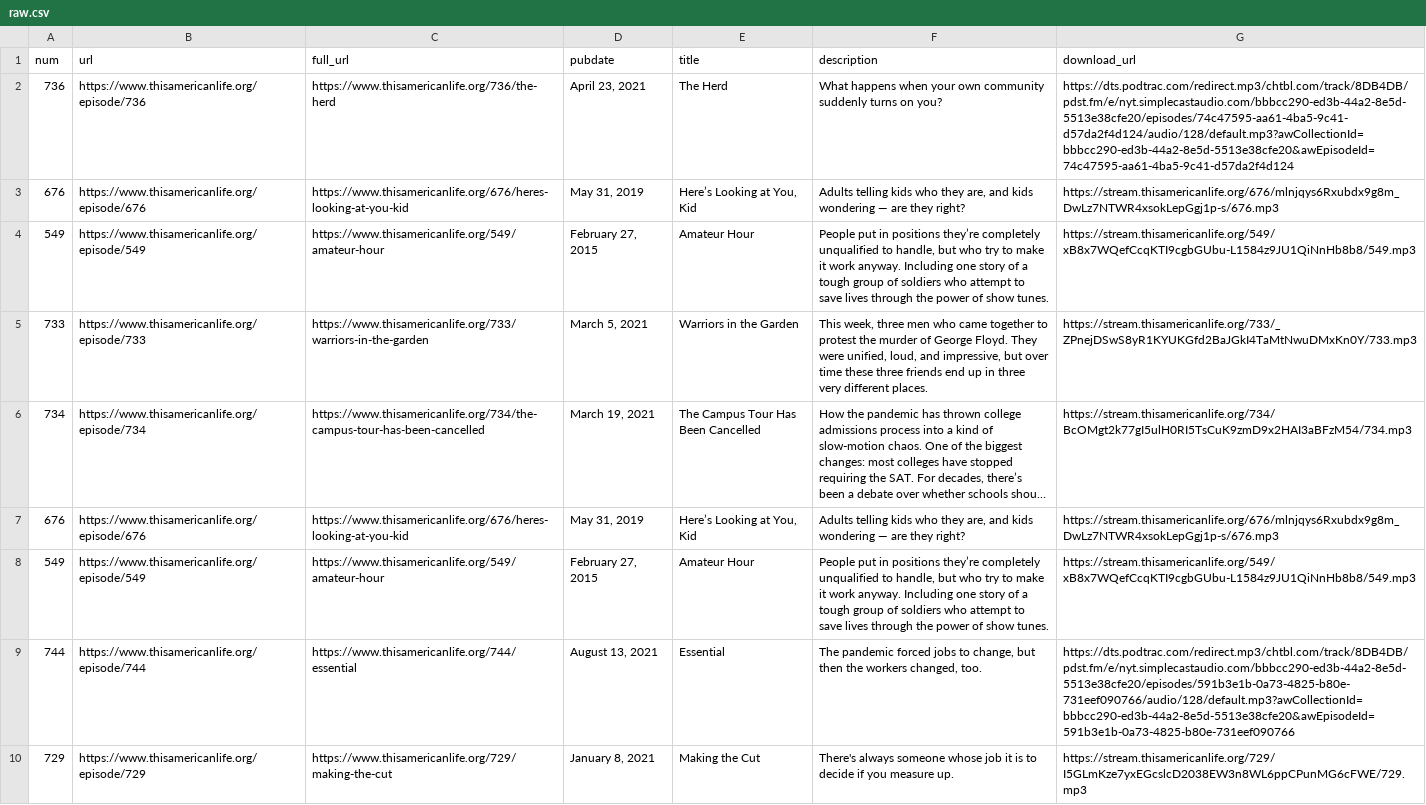
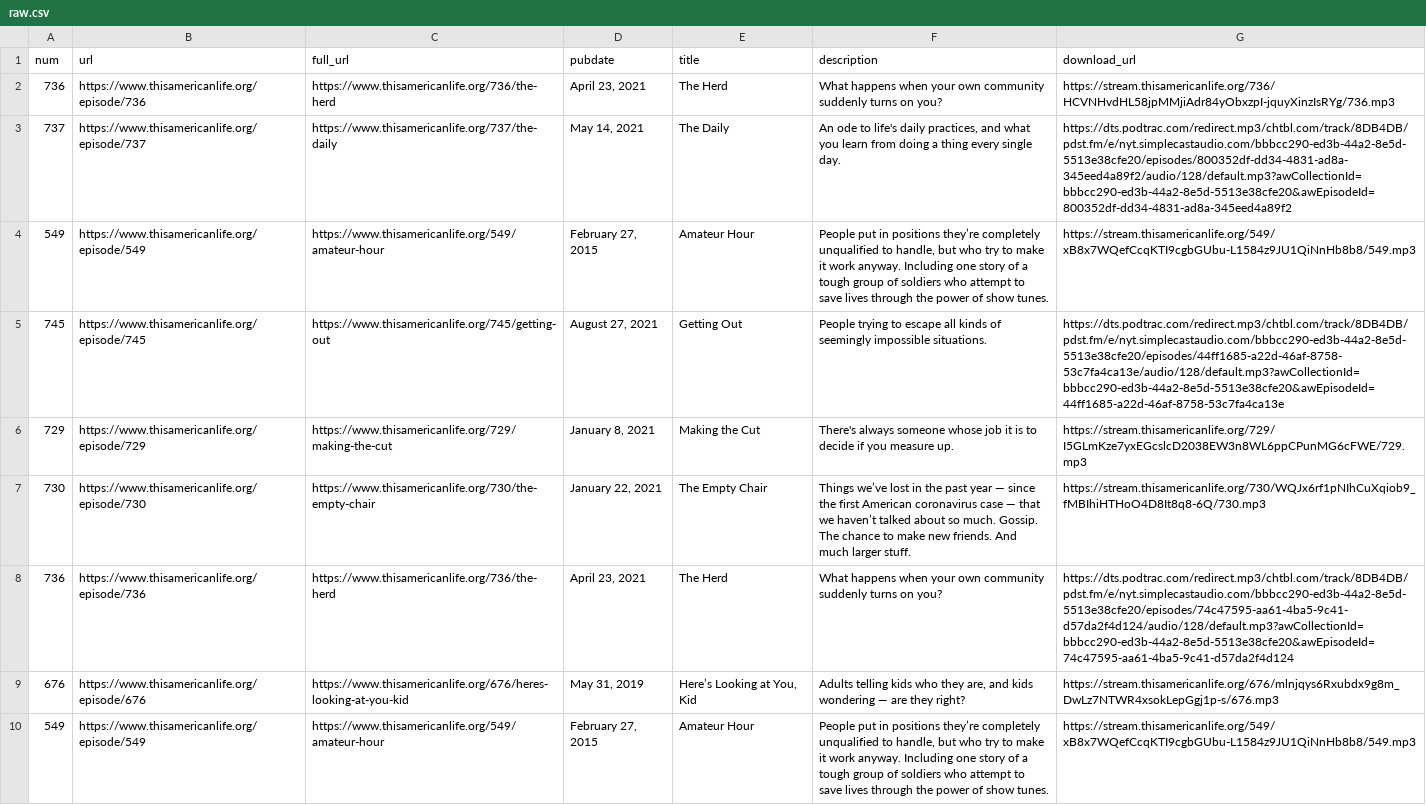
Before and after one commit to dcadata/this-american-life-archive, a CSV file: data/raw.csv, drawn as a sheet; only a part is shown; the shorter side is filled out with more unchanged rows; long unchanged cells end in ….

```diff
--- a/data/raw.csv
+++ b/data/raw.csv
@@ -1,2 +1,14 @@
 num,url,full_url,pubdate,title,description,download_url
+736,https://www.thisamericanlife.org/episode/736,https://www.thisamericanlife.org/736/the-herd,"April 23, 2021",The Herd,"What happens when your own community suddenly turns on you?
+",https://stream.thisamericanlife.org/736/HCVNHvdHL58jpMMjiAdr84yObxzpI-jquyXinzIsRYg/736.mp3
+737,https://www.thisamericanlife.org/episode/737,https://www.thisamericanlife.org/737/the-daily,"May 14, 2021",The Daily,"An ode to life's daily practices, and what you learn from doing a thing every single day.
+",https://dts.podtrac.com/redirect.mp3/chtbl.com/track/8DB4DB/pdst.fm/e/nyt.simplecastaudio.com/bbbcc290-ed3b-44a2-8e5d-5513e38cfe20/episodes/800352df-dd34-4831-ad8a-345eed4a89f2/audio/128/default.mp3?awCollectionId=bbbcc290-ed3b-44a2-8e5d-5513e38cfe20&awEpisodeId=800352df-dd34-4831-ad8a-345eed4a89f2
+549,https://www.thisamericanlife.org/episode/549,https://www.thisamericanlife.org/549/amateur-hour,"February 27, 2015",Amateur Hour,"People put in positions they’re completely unqualified to handle, but who try to make it work anyway. Including one story of a tough group of soldiers who attempt to save lives through the power of show tunes.
+",https://stream.thisamericanlife.org/549/xB8x7WQefCcqKTI9cgbGUbu-L1584z9JU1QiNnHb8b8/549.mp3
+745,https://www.thisamericanlife.org/episode/745,https://www.thisamericanlife.org/745/getting-out,"August 27, 2021",Getting Out,"People trying to escape all kinds of seemingly impossible situations.
+",https://dts.podtrac.com/redirect.mp3/chtbl.com/track/8DB4DB/pdst.fm/e/nyt.simplecastaudio.com/bbbcc290-ed3b-44a2-8e5d-5513e38cfe20/episodes/44ff1685-a22d-46af-8758-53c7fa4ca13e/audio/128/default.mp3?awCollectionId=bbbcc290-ed3b-44a2-8e5d-5513e38cfe20&awEpisodeId=44ff1685-a22d-46af-8758-53c7fa4ca13e
+729,https://www.thisamericanlife.org/episode/729,https://www.thisamericanlife.org/729/making-the-cut,"January 8, 2021",Making the Cut,"There's always someone whose job it is to decide if you measure up.
+",https://stream.thisamericanlife.org/729/I5GLmKze7yxEGcslcD2038EW3n8WL6ppCPunMG6cFWE/729.mp3
+730,https://www.thisamericanlife.org/episode/730,https://www.thisamericanlife.org/730/the-empty-chair,"January 22, 2021",The Empty Chair,"Things we’ve lost in the past year — since the first American coronavirus case — that we haven’t talked about so much. Gossip. The chance to make new friends. And much larger stuff.
+",https://stream.thisamericanlife.org/730/WQJx6rf1pNIhCuXqiob9_fMBIhiHTHoO4D8It8q8-6Q/730.mp3
 736,https://www.thisamericanlife.org/episode/736,https://www.thisamericanlife.org/736/the-herd,"April 23, 2021",The Herd,"What happens when your own community suddenly turns on you?
```
Also changed, not shown: data/transformed.csv, 1 other file.
